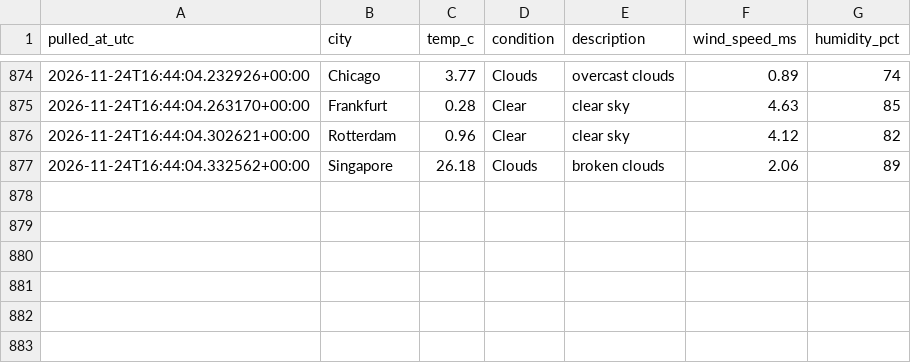
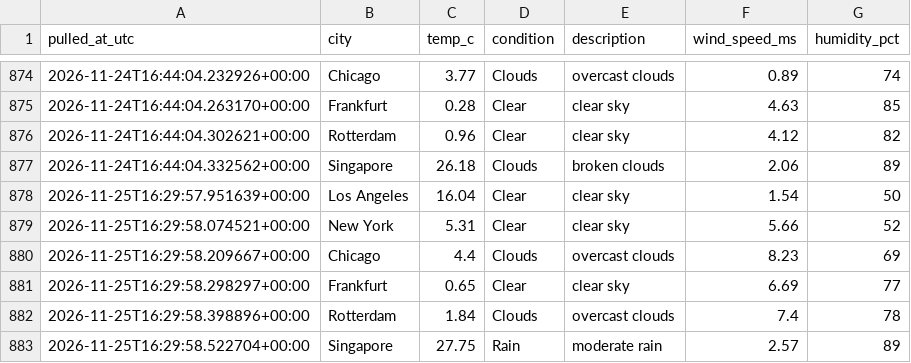
Before and after one commit to Aditya-Kadam-304/logistics-delivery-dashboard, a CSV file: data/processed/weather_log.csv, drawn as a sheet; only a part is shown, gaps mark what is left out; the diff names each change by its address in the sheet, - before the commit and + after, or states it on an @@ line.

```diff
--- a/data/processed/weather_log.csv
+++ b/data/processed/weather_log.csv
+row 878: 2026-11-25T16:29:57.951639+00:00 | Los Angeles | 16.04 | Clear | clear sky | 1.54 | 50
+row 879: 2026-11-25T16:29:58.074521+00:00 | New York | 5.31 | Clear | clear sky | 5.66 | 52
+row 880: 2026-11-25T16:29:58.209667+00:00 | Chicago | 4.4 | Clouds | overcast clouds | 8.23 | 69
+row 881: 2026-11-25T16:29:58.298297+00:00 | Frankfurt | 0.65 | Clear | clear sky | 6.69 | 77
+row 882: 2026-11-25T16:29:58.398896+00:00 | Rotterdam | 1.84 | Clouds | overcast clouds | 7.4 | 78
+row 883: 2026-11-25T16:29:58.522704+00:00 | Singapore | 27.75 | Rain | moderate rain | 2.57 | 89
```
